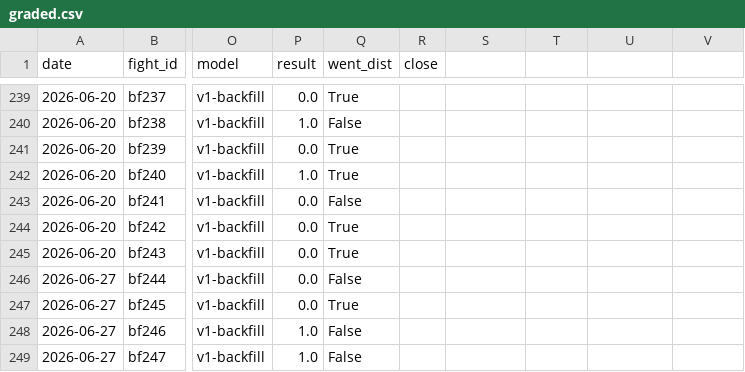
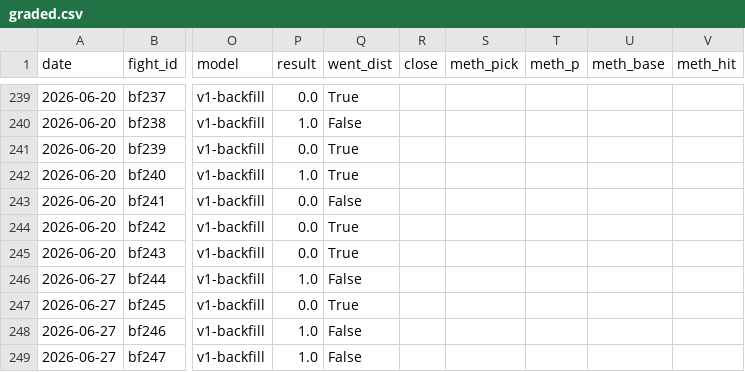
Before and after one commit to azcal/mbm-mma, a CSV file: logs/graded.csv, drawn as a sheet; only a part is shown, gaps mark what is left out; the diff names each change by its address in the sheet, - before the commit and + after, or states it on an @@ line.

```diff
--- a/logs/graded.csv
+++ b/logs/graded.csv
-S1: (empty)
+S1: meth_pick
-T1: (empty)
+T1: meth_p
-U1: (empty)
+U1: meth_base
-V1: (empty)
+V1: meth_hit
-P246 (result): 0.0
+P246 (result): 1.0
```
Also changed, not shown: logs/predictions.csv, 3 other files.
